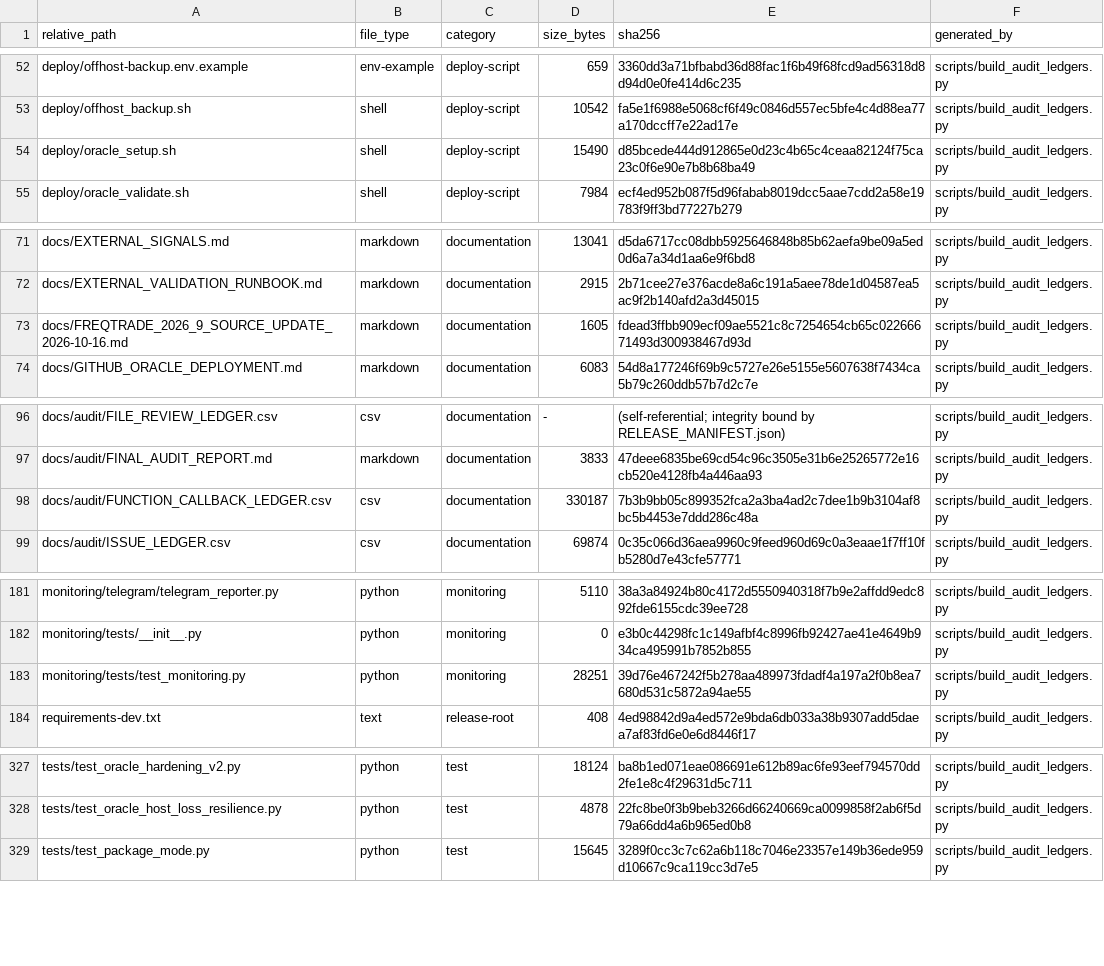
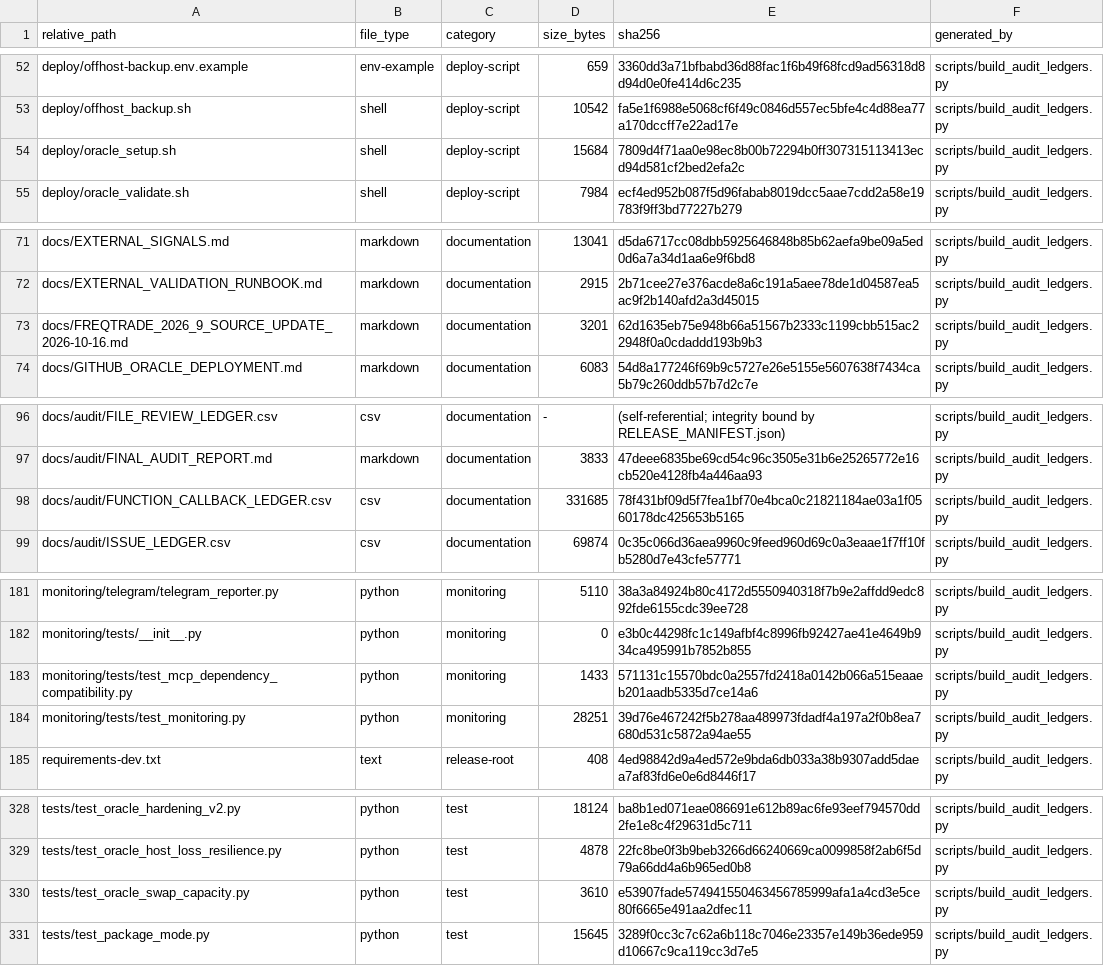
Before and after one commit to asad13-Binana/Binana-Binance-Spot-Trading-Sharia-Compliance-BOT-LIVE, a CSV file: docs/audit/FILE_REVIEW_LEDGER.csv, drawn as a sheet; only a part is shown, gaps mark what is left out; the diff covers the shown part only.

Commit message:
Fix monitoring dependency advisory and swap capacity boundary

```diff
--- a/docs/audit/FILE_REVIEW_LEDGER.csv
+++ b/docs/audit/FILE_REVIEW_LEDGER.csv
@@ -53,3 +53,3 @@ deploy/offhost-backup.env.example,env-example,deploy-script,659,3360dd3a71bfbabd
 deploy/offhost_backup.sh,shell,deploy-script,10542,fa5e1f6988e5068cf6f49c0846d557ec5bfe4c4d88ea77a170dccff7e22ad17e,scripts/build_audit_ledgers.py
-deploy/oracle_setup.sh,shell,deploy-script,15490,d85bcede444d912865e0d23c4b65c4ceaa82124f75ca23c0f6e90e7b8b68ba49,scripts/build_audit_ledgers.py
+deploy/oracle_setup.sh,shell,deploy-script,15684,7809d4f71aa0e98ec8b00b72294b0ff307315113413ecd94d581cf2bed2efa2c,scripts/build_audit_ledgers.py
 deploy/oracle_validate.sh,shell,deploy-script,7984,ecf4ed952b087f5d96fabab8019dcc5aae7cdd2a58e19783f9ff3bd77227b279,scripts/build_audit_ledgers.py
@@ -72,3 +72,3 @@ docs/EXTERNAL_SIGNALS.md,markdown,documentation,13041,d5da6717cc08dbb5925646848b
 docs/EXTERNAL_VALIDATION_RUNBOOK.md,markdown,documentation,2915,2b71cee27e376acde8a6c191a5aee78de1d04587ea5ac9f2b140afd2a3d45015,scripts/build_audit_ledgers.py
-docs/FREQTRADE_2026_9_SOURCE_UPDATE_2026-10-16.md,markdown,documentation,1605,fdead3ffbb909ecf09ae5521c8c7254654cb65c02266671493d300938467d93d,scripts/build_audit_ledgers.py
+docs/FREQTRADE_2026_9_SOURCE_UPDATE_2026-10-16.md,markdown,documentation,3201,62d1635eb75e948b66a51567b2333c1199cbb515ac22948f0a0cdaddd193b9b3,scripts/build_audit_ledgers.py
 docs/GITHUB_ORACLE_DEPLOYMENT.md,markdown,documentation,6083,54d8a177246f69b9c5727e26e5155e5607638f7434ca5b79c260ddb57b7d2c7e,scripts/build_audit_ledgers.py
@@ -97,3 +97,3 @@ docs/audit/FILE_REVIEW_LEDGER.csv,csv,documentation,-,(self-referential; integri
 docs/audit/FINAL_AUDIT_REPORT.md,markdown,documentation,3833,47deee6835be69cd54c96c3505e31b6e25265772e16cb520e4128fb4a446aa93,scripts/build_audit_ledgers.py
-docs/audit/FUNCTION_CALLBACK_LEDGER.csv,csv,documentation,330187,7b3b9bb05c899352fca2a3ba4ad2c7dee1b9b3104af8bc5b4453e7ddd286c48a,scripts/build_audit_ledgers.py
+docs/audit/FUNCTION_CALLBACK_LEDGER.csv,csv,documentation,331685,78f431bf09d5f7fea1bf70e4bca0c21821184ae03a1f0560178dc425653b5165,scripts/build_audit_ledgers.py
 docs/audit/ISSUE_LEDGER.csv,csv,documentation,69874,0c35c066d36aea9960c9feed960d69c0a3eaae1f7ff10fb5280d7e43cfe57771,scripts/build_audit_ledgers.py
@@ -182,2 +182,3 @@ monitoring/telegram/telegram_reporter.py,python,monitoring,5110,38a3a84924b80c41
 monitoring/tests/__init__.py,python,monitoring,0,e3b0c44298fc1c149afbf4c8996fb92427ae41e4649b934ca495991b7852b855,scripts/build_audit_ledgers.py
+monitoring/tests/test_mcp_dependency_compatibility.py,python,monitoring,1433,571131c15570bdc0a2557fd2418a0142b066a515eaaeb201aadb5335d7ce14a6,scripts/build_audit_ledgers.py
 monitoring/tests/test_monitoring.py,python,monitoring,28251,39d76e467242f5b278aa489973fdadf4a197a2f0b8ea7680d531c5872a94ae55,scripts/build_audit_ledgers.py
@@ -328,2 +329,3 @@ tests/test_oracle_hardening_v2.py,python,test,18124,ba8b1ed071eae086691e612b89ac
 tests/test_oracle_host_loss_resilience.py,python,test,4878,22fc8be0f3b9beb3266d66240669ca0099858f2ab6f5d79a66dd4a6b965ed0b8,scripts/build_audit_ledgers.py
+tests/test_oracle_swap_capacity.py,python,test,3610,e53907fade574941550463456785999afa1a4cd3e5ce80f6665e491aa2dfec11,scripts/build_audit_ledgers.py
 tests/test_package_mode.py,python,test,15645,3289f0cc3c7c62a6b118c7046e23357e149b36ede959d10667c9ca119cc3d7e5,scripts/build_audit_ledgers.py
```
Also changed, not shown: 2 edited cells elsewhere in this file, 9 other files.
